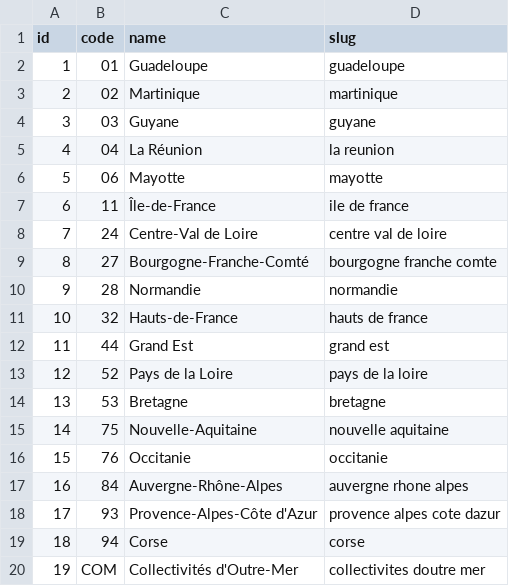
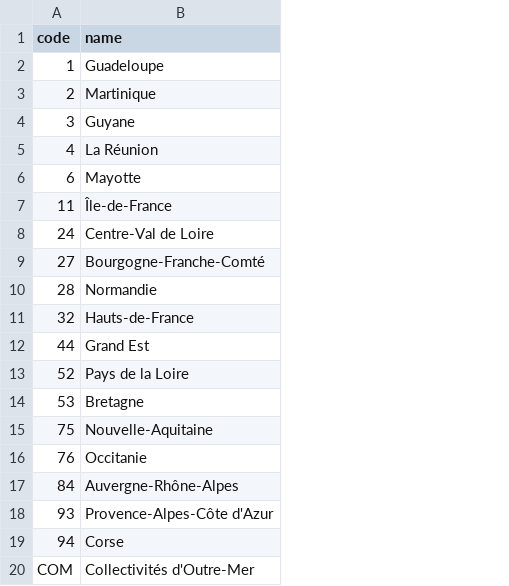
Before and after one commit to dedely/L2-Web, a CSV file: src/resources/regions.csv, drawn as a sheet; removed rows and columns are numbered as before the commit, all else as after; the diff names each change by its address in the sheet, - before the commit and + after, or states it on an @@ line.

```diff
--- a/src/resources/regions.csv
+++ b/src/resources/regions.csv
-column A (id), rows 2-20: 1 | 2 | 3 | 4 | 5 | 6 | 7 | 8 | 9 | 10 | 11 | 12 | 13 | 14 | 15 | 16 | 17 | 18 | 19
-column D (slug), rows 2-20: guadeloupe | martinique | guyane | la reunion | mayotte | ile de france | centre val de loire | bourgogne franche comte | normandie | hauts de france | grand est | pays de la loire | bretagne | nouvelle aquitaine | occitanie | auvergne rhone alpes | provence alpes cote dazur | corse | collectivites doutre mer
-A2 (code): 01
+A2 (code): 1
-A3 (code): 02
+A3 (code): 2
-A4 (code): 03
+A4 (code): 3
-A5 (code): 04
+A5 (code): 4
-A6 (code): 06
+A6 (code): 6
```
Also changed, not shown: src/resources/departments.csv, 2 other files.
